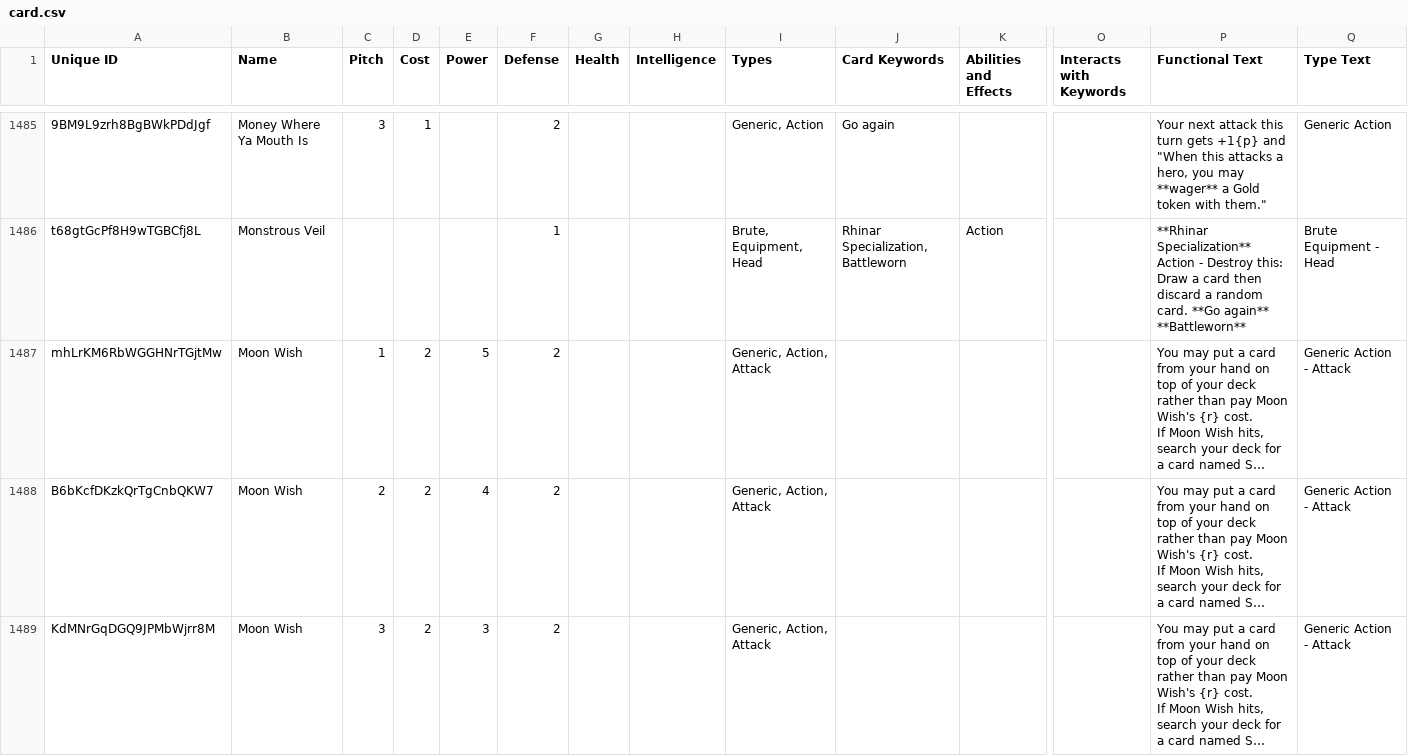
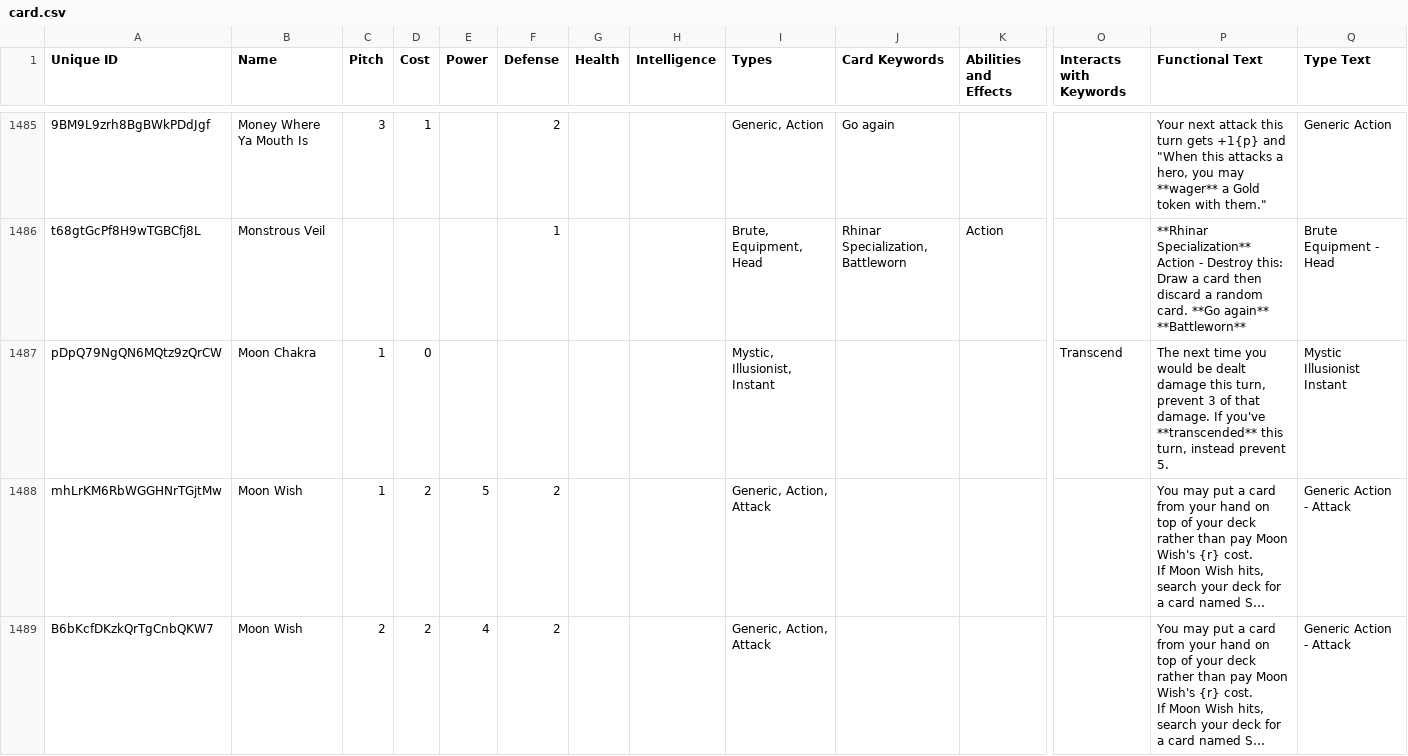
Before and after one commit to the-fab-cube/flesh-and-blood-cards, a CSV file: csvs/english/card.csv, drawn as a sheet; only a part is shown, gaps mark what is left out; the shorter side is filled out with more unchanged rows; long unchanged cells end in …; rows hold the shown columns only; the diff covers the shown part only; the diff names each change by its address in the sheet, - before the commit and + after, or states it on an @@ line.

Commit message:
- Added card data for Moon Chakra, Tide Chakra, and Wind Chakra - Added printing data for LGS263-LGS265

```diff
--- a/csvs/english/card.csv
+++ b/csvs/english/card.csv
+row 1487: pDpQ79NgQN6MQtz9zQrCW | Moon Chakra | 1 | 0 |  |  |  |  | Mystic, Illusionist, Instant |  |  | Transcend | The next time you would be dealt damage this turn, prevent 3 of that damage. If you've **transcended** this turn, instead prevent 5. | Mystic Illusionist Instant
```
Also changed, not shown: 2 added rows elsewhere in this file, csvs/english/set-printing.csv, 5 other files.
